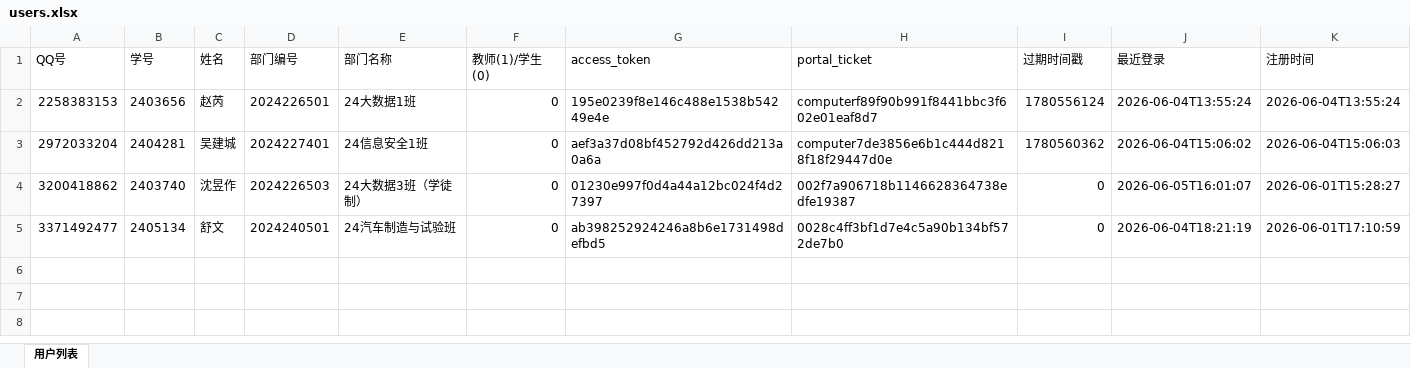
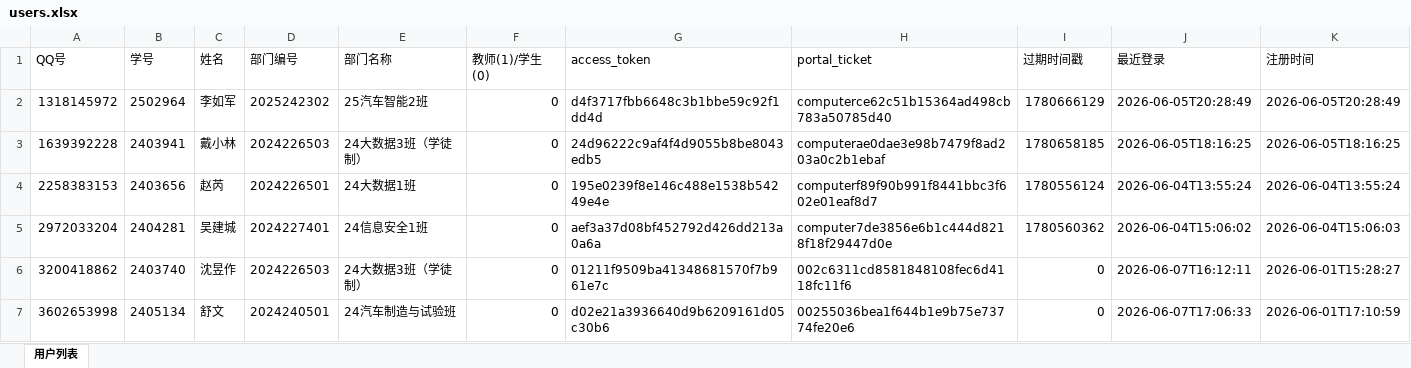
Before and after one commit to LavaTap/CQTBIBOT, an Excel workbook: schedules/users.xlsx, sheet 用户列表, drawn as a sheet; values as stored, in another font and other column widths than the file's, no borders; addresses are those after the commit; the diff names each change by its address in the sheet, - before the commit and + after, or states it on an @@ line.

```diff
--- a/schedules/users.xlsx (sheet 用户列表)
+++ b/schedules/users.xlsx (sheet 用户列表)
+row 2: 1318145972 | 2502964 | 李如军 | 2025242302 | 25汽车智能2班 | 0 | d4f3717fbb6648c3b1bbe59c92f1dd4d | computerce62c51b15364ad498cb783a50785d40 | 1780666129 | 2026-06-05T20:28:49 | 2026-06-05T20:28:49
+row 3: 1639392228 | 2403941 | 戴小林 | 2024226503 | 24大数据3班（学徒制） | 0 | 24d96222c9af4f4d9055b8be8043edb5 | computerae0dae3e98b7479f8ad203a0c2b1ebaf | 1780658185 | 2026-06-05T18:16:25 | 2026-06-05T18:16:25
-G6 (access_token): 01230e997f0d4a44a12bc024f4d27397
+G6 (access_token): 01211f9509ba41348681570f7b961e7c
-H6 (portal_ticket): 002f7a906718b1146628364738edfe19387
+H6 (portal_ticket): 002c6311cd8581848108fec6d4118fc11f6
-J6 (最近登录): 2026-06-05T16:01:07
+J6 (最近登录): 2026-06-07T16:12:11
-A7 (QQ号): 3371492477
+A7 (QQ号): 3602653998
-G7 (access_token): ab398252924246a8b6e1731498defbd5
+G7 (access_token): d02e21a3936640d9b6209161d05c30b6
-H7 (portal_ticket): 0028c4ff3bf1d7e4c5a90b134bf572de7b0
+H7 (portal_ticket): 00255036bea1f644b1e9b75e73774fe20e6
-J7 (最近登录): 2026-06-04T18:21:19
+J7 (最近登录): 2026-06-07T17:06:33
```
Also changed, not shown: 19 other files.
